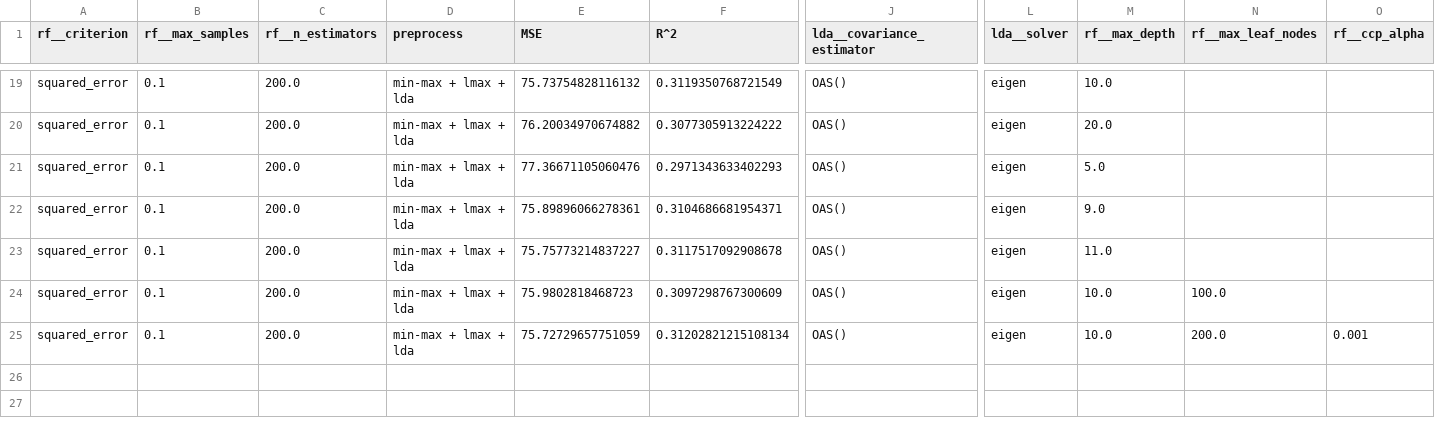
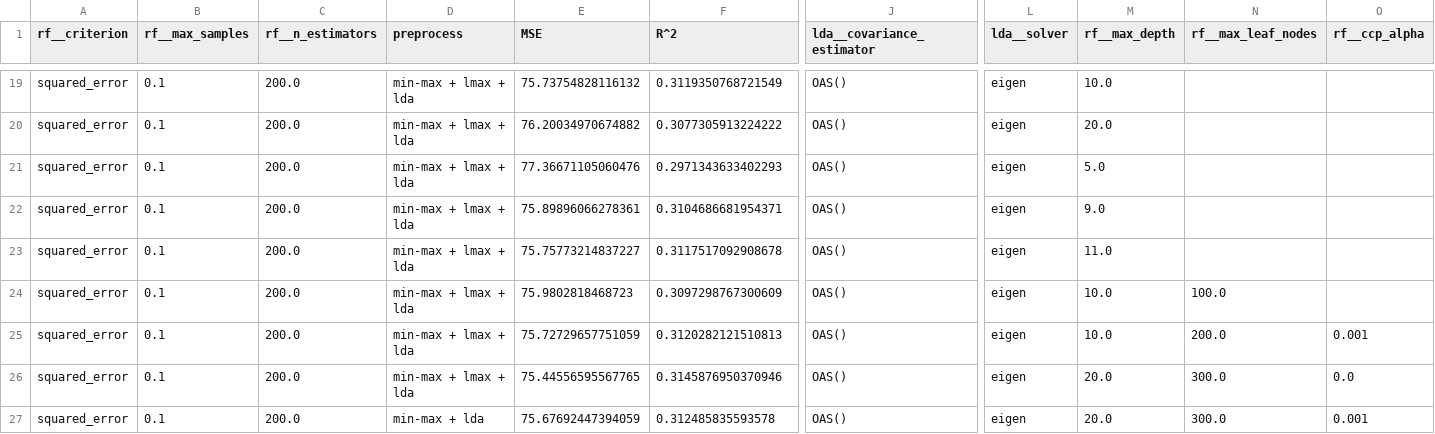
Before and after one commit to RiccardoEvangelisti/Data-Analytics-Project, a CSV file: Train_Module/1_rf_output.csv, drawn as a sheet; only a part is shown, gaps mark what is left out; rows hold the shown columns only; the diff names each change by its address in the sheet, - before the commit and + after, or states it on an @@ line.

Commit message:
update 1_ClassicML.ipynb and 1_rf_output.csv

```diff
--- a/Train_Module/1_rf_output.csv
+++ b/Train_Module/1_rf_output.csv
-F25 (R^2): 0.31202821215108134
+F25 (R^2): 0.3120282121510813
+row 26: squared_error | 0.1 | 200.0 | min-max + lmax + lda | 75.44556595567765 | 0.3145876950370946 | OAS() | eigen | 20.0 | 300.0 | 0.0
+row 27: squared_error | 0.1 | 200.0 | min-max + lda | 75.67692447394059 | 0.312485835593578 | OAS() | eigen | 20.0 | 300.0 | 0.001
```
Also changed, not shown: 1 other file.
